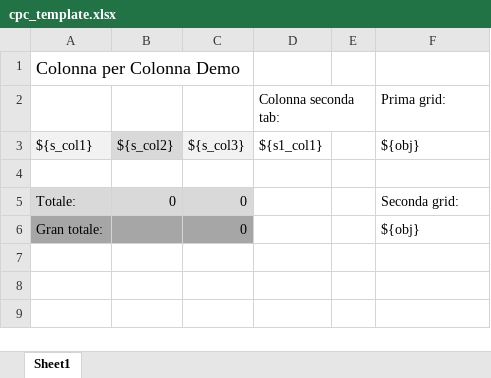
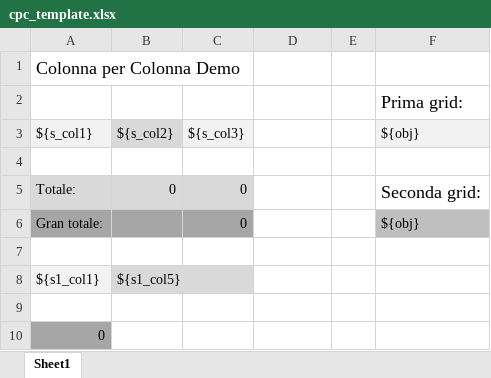
Before and after one commit to MauroWB/JXLS-Main-Rep, an Excel workbook: src/main/resources/excel/cpc_template.xlsx, sheet Sheet1, drawn as a sheet; values as stored, in another font and other column widths than the file's, no borders; the diff names each change by its address in the sheet, - before the commit and + after, or states it on an @@ line.

```diff
--- a/src/main/resources/excel/cpc_template.xlsx (sheet Sheet1)
+++ b/src/main/resources/excel/cpc_template.xlsx (sheet Sheet1)
-D2: Colonna seconda tab:
+D2: (empty)
@@ F2 text size: larger @@
-D3: ${s1_col1}
+D3: (empty)
-F3 fill: none
+F3 fill: #F2F2F2
@@ F5 text size: larger @@
-F6 fill: none
+F6 fill: #BFBFBF
+row 7: (empty)
+row 8: ${s1_col1} | ${s1_col5}
+row 9: (empty)
+row 10: 0
```
Also changed, not shown: src/main/resources/excel/cpc_output.xlsx, target/classes/excel/cpc_output.xlsx, 3 other files.
